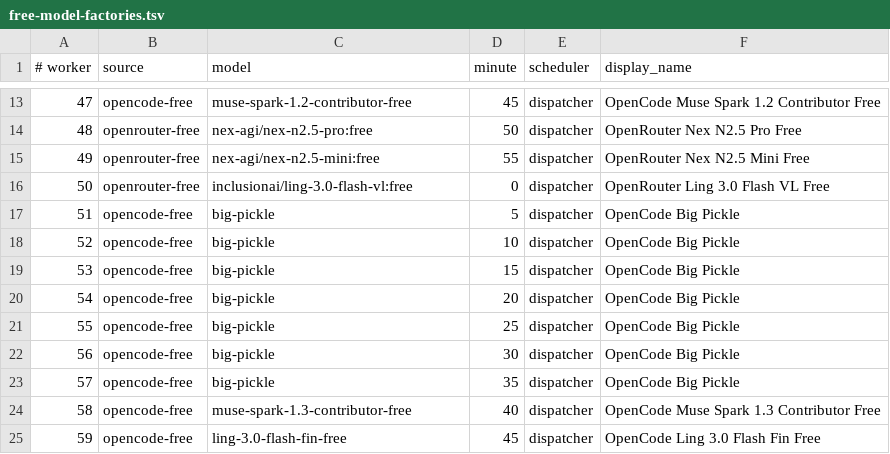
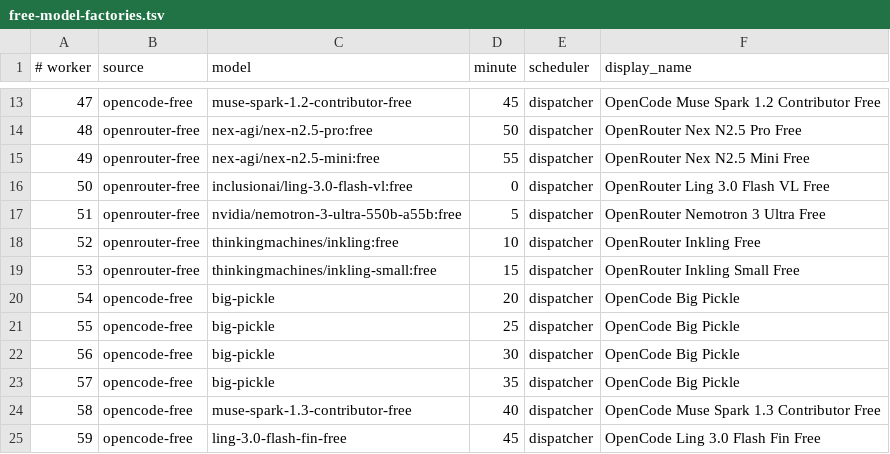
Before and after one commit to JoshCLWren/comic-pile, a TSV file: .github/free-model-factories.tsv, drawn as a sheet; only a part is shown, gaps mark what is left out.

```diff
--- a/.github/free-model-factories.tsv
+++ b/.github/free-model-factories.tsv
@@ -16,5 +16,5 @@
 50	openrouter-free	inclusionai/ling-3.0-flash-vl:free	0	dispatcher	OpenRouter Ling 3.0 Flash VL Free
-51	opencode-free	big-pickle	5	dispatcher	OpenCode Big Pickle
-52	opencode-free	big-pickle	10	dispatcher	OpenCode Big Pickle
-53	opencode-free	big-pickle	15	dispatcher	OpenCode Big Pickle
+51	openrouter-free	nvidia/nemotron-3-ultra-550b-a55b:free	5	dispatcher	OpenRouter Nemotron 3 Ultra Free
+52	openrouter-free	thinkingmachines/inkling:free	10	dispatcher	OpenRouter Inkling Free
+53	openrouter-free	thinkingmachines/inkling-small:free	15	dispatcher	OpenRouter Inkling Small Free
 54	opencode-free	big-pickle	20	dispatcher	OpenCode Big Pickle
```
Also changed, not shown: 2 other files.
